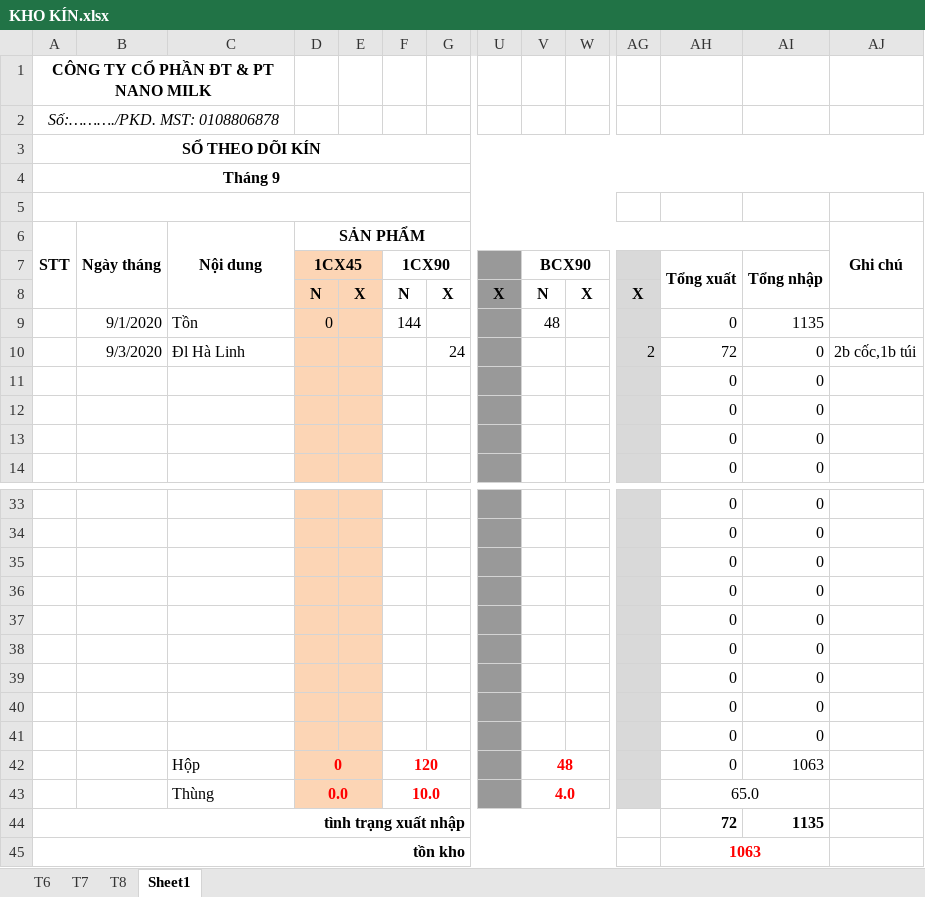
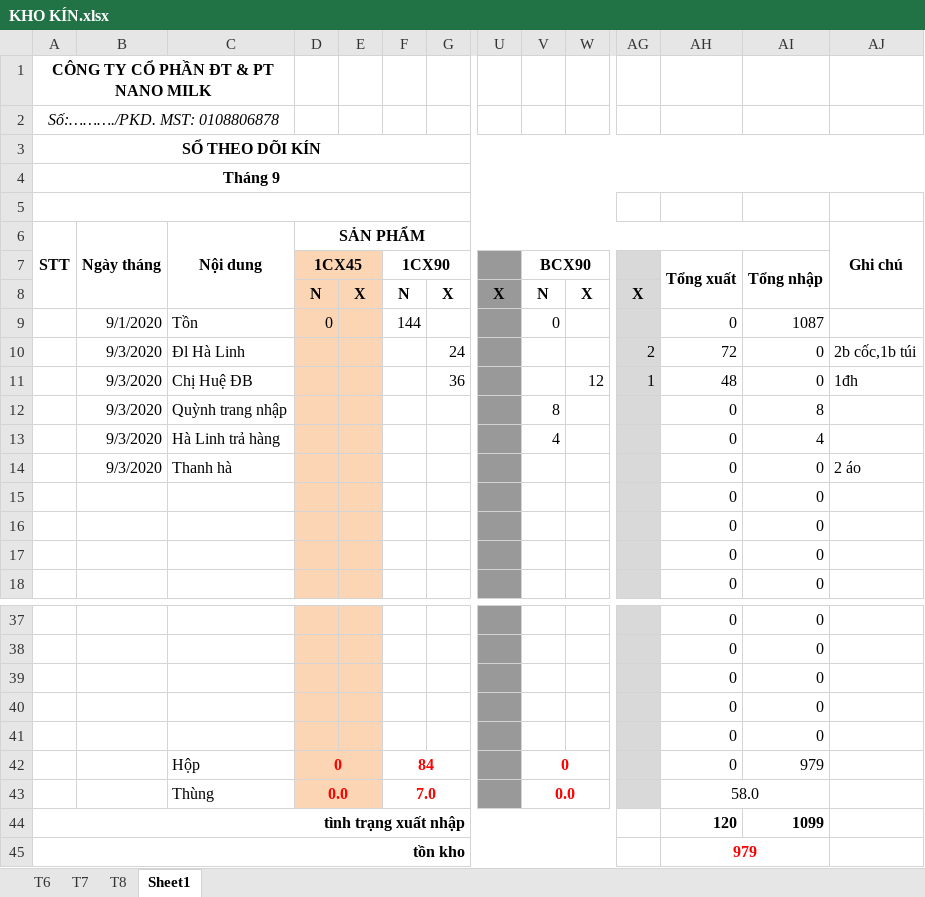
Before and after one commit to lexusna98/HangWorkspace, an Excel workbook: KẾ TOÁN - THÁI HẰNG/KHO KÍN.xlsx, sheet Sheet1, drawn as a sheet; only a part is shown, gaps mark what is left out; values as stored, in another font and other column widths than the file's, no borders; removed rows and columns are numbered as before the commit, all else as after; rows hold the shown columns only; the diff names each change by its address in the sheet, - before the commit and + after, or states it on an @@ line.

```diff
--- a/KẾ TOÁN - THÁI HẰNG/KHO KÍN.xlsx (sheet Sheet1)
+++ b/KẾ TOÁN - THÁI HẰNG/KHO KÍN.xlsx (sheet Sheet1)
-V9: 48
+V9: 0
-AI9: 1135
+AI9: 1087
+row 11:  | 9/3/2020 | Chị Huệ ĐB |  |  |  | 36 |  |  | 12 | 1 | 48 | 0 | 1đh
+row 12:  | 9/3/2020 | Quỳnh trang nhập |  |  |  |  |  | 8 |  |  | 0 | 8
+row 13:  | 9/3/2020 | Hà Linh trả hàng |  |  |  |  |  | 4 |  |  | 0 | 4
+row 14:  | 9/3/2020 | Thanh hà |  |  |  |  |  |  |  |  | 0 | 0 | 2 áo
-row 38:  |  |  |  |  |  |  |  |  |  |  | 0 | 0
-row 39:  |  |  |  |  |  |  |  |  |  |  | 0 | 0
-row 40:  |  |  |  |  |  |  |  |  |  |  | 0 | 0
-row 41:  |  |  |  |  |  |  |  |  |  |  | 0 | 0
-F42: 120
+F42: 84
-V42: 48
+V42: 0
-AI42: 1063
+AI42: 979
-F43: 10.0
+F43: 7.0
-V43: 4.0
+V43: 0.0
-AH43: 65.0
+AH43: 58.0
-AH44: 72
+AH44: 120
-AI44: 1135
+AI44: 1099
-AH45: 1063
+AH45: 979
```
Also changed, not shown: formulas that keep their value, KẾ TOÁN - THÁI HẰNG/QUỲNH TRANG/KHO,DT, CP.xlsx, 9 other files.
